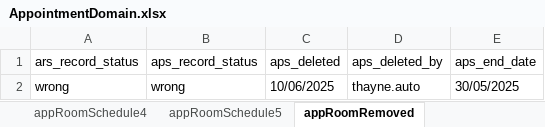
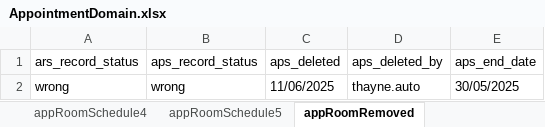
Before and after one commit to manojvyavahare27/ReleaseC4Automation, an Excel workbook: ExcelFiles/AppointmentDomain.xlsx, sheet appRoomRemoved, drawn as a sheet; values as stored, in another font and other column widths than the file's, no borders; the diff names each change by its address in the sheet, - before the commit and + after, or states it on an @@ line.

```diff
--- a/ExcelFiles/AppointmentDomain.xlsx (sheet appRoomRemoved)
+++ b/ExcelFiles/AppointmentDomain.xlsx (sheet appRoomRemoved)
-C2 (aps_deleted): 10/06/2025
+C2 (aps_deleted): 11/06/2025
```
Also changed, not shown: sheet patientIdentifier, sheet addEditAppointments, sheet rescheduleAppointments, sheet CancelBookAppointment, sheet bookNewAppointments, sheet nextAvailAppointments, 3 more sheets.
